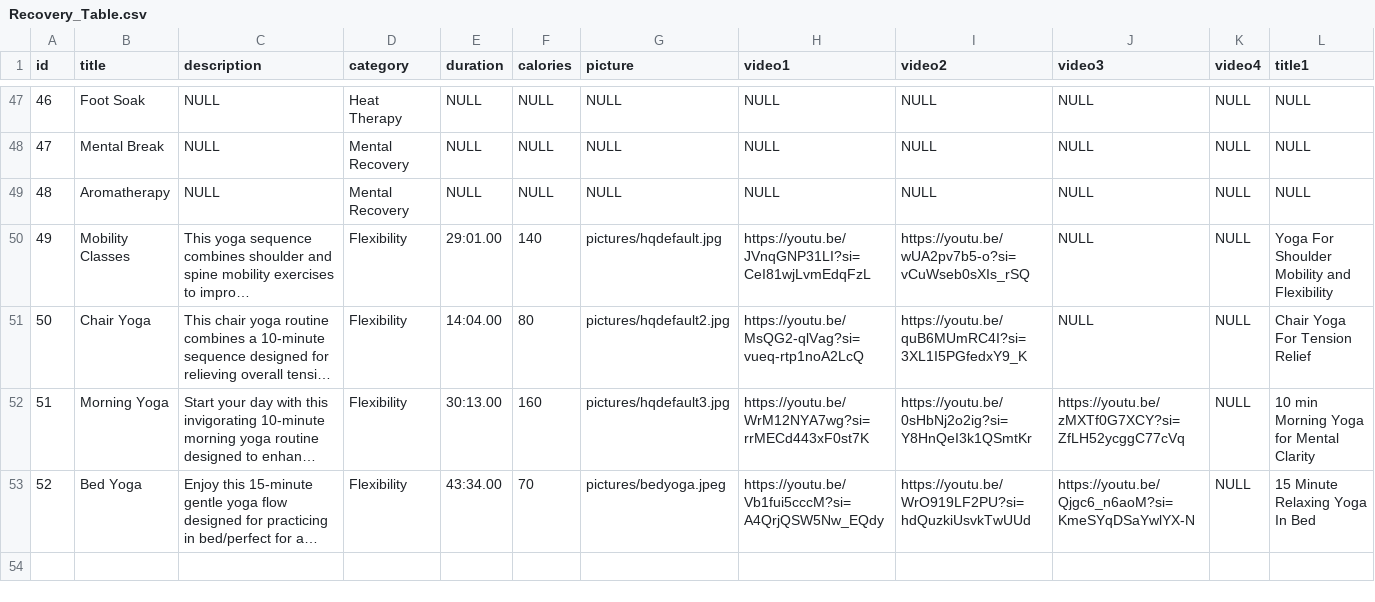
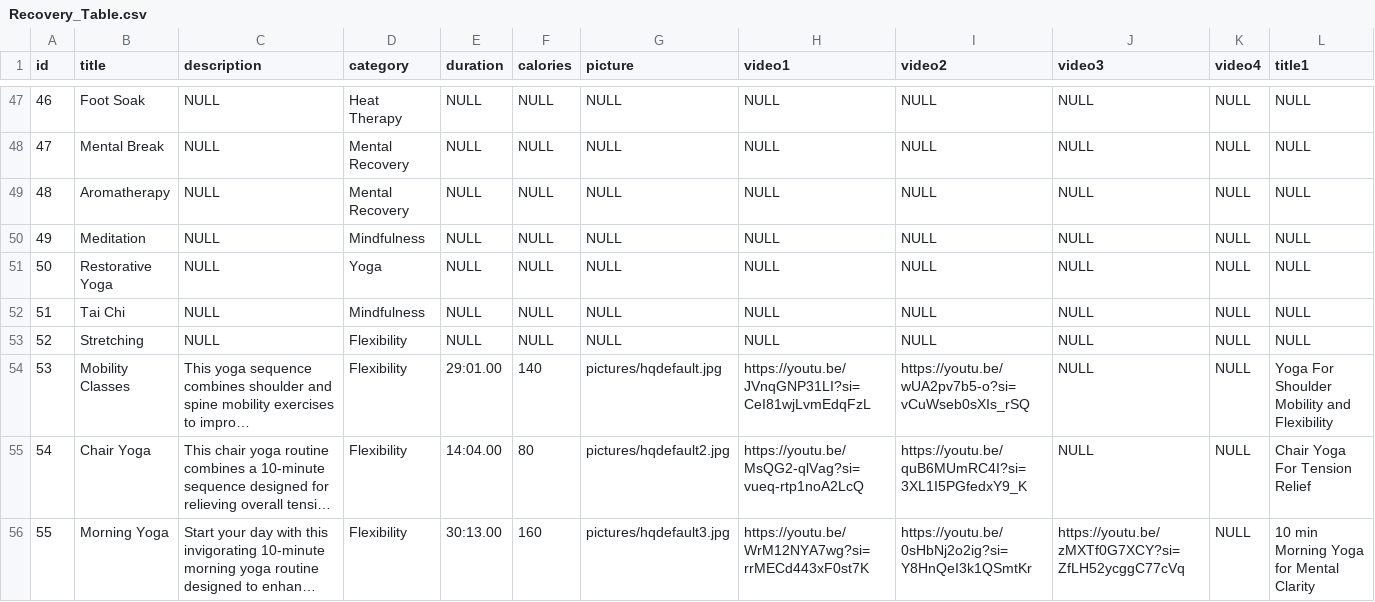
Before and after one commit to telesznicole/Flexi-Flow, a CSV file: CSV/Recovery_Table.csv, drawn as a sheet; only a part is shown, gaps mark what is left out; the shorter side is filled out with more unchanged rows; long unchanged cells end in …; addresses are those after the commit; rows hold the shown columns only; the diff names each change by its address in the sheet, - before the commit and + after, or states it on an @@ line.

Commit message:
fixed recovery_table and resulting SQL
fixed recovery entries (inconsistencies across entries in data table, removed entries that are not recovery activities such as dumbbell exercise and HITT, fixed data types to be consistent across all entries, deleted video entries that didn’t have actual links to videos associated with them); reinserted in PHP using CSVtoSQL script; pushed branch

```diff
--- a/CSV/Recovery_Table.csv
+++ b/CSV/Recovery_Table.csv
+row 50: 49 | Meditation | NULL | Mindfulness | NULL | NULL | NULL | NULL | NULL | NULL | NULL | NULL
+row 51: 50 | Restorative Yoga | NULL | Yoga | NULL | NULL | NULL | NULL | NULL | NULL | NULL | NULL
+row 52: 51 | Tai Chi | NULL | Mindfulness | NULL | NULL | NULL | NULL | NULL | NULL | NULL | NULL
+row 53: 52 | Stretching | NULL | Flexibility | NULL | NULL | NULL | NULL | NULL | NULL | NULL | NULL
@@ column A (id) renumbered from row 54 down @@
```
Also changed, not shown: 1 other file.
